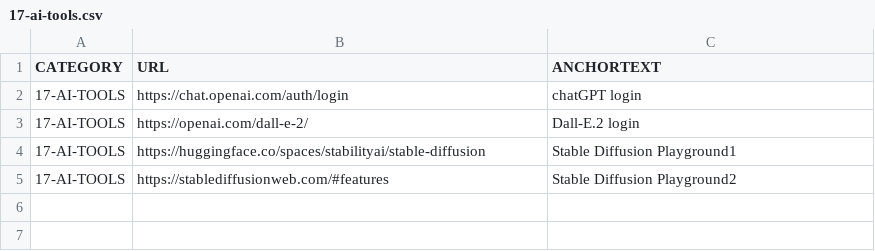
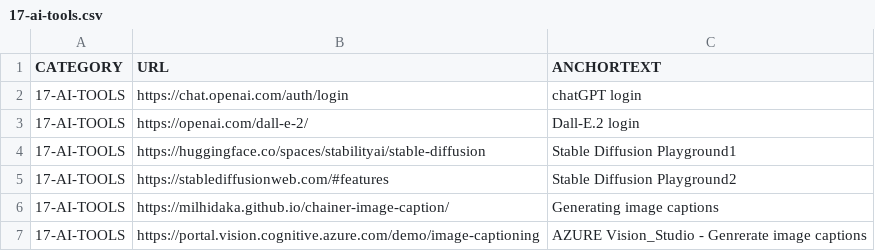
Before and after one commit to abhishek-paliwal/PROJECTS-REACTJS, a CSV file: app01-homepage/src/data/data_in/17-ai-tools.csv, drawn as a sheet.

Commit message:
Updated on LAPTOP-UDJH3V8M - Thu Feb  2 19:35:39 EET 2023

```diff
--- a/app01-homepage/src/data/data_in/17-ai-tools.csv
+++ b/app01-homepage/src/data/data_in/17-ai-tools.csv
@@ -5 +5,3 @@ CATEGORY;URL;ANCHORTEXT
 17-AI-TOOLS;https://stablediffusionweb.com/#features;Stable Diffusion Playground2
+17-AI-TOOLS;https://milhidaka.github.io/chainer-image-caption/;Generating image captions
+17-AI-TOOLS;https://portal.vision.cognitive.azure.com/demo/image-captioning;AZURE Vision_Studio - Genrerate image captions
```
